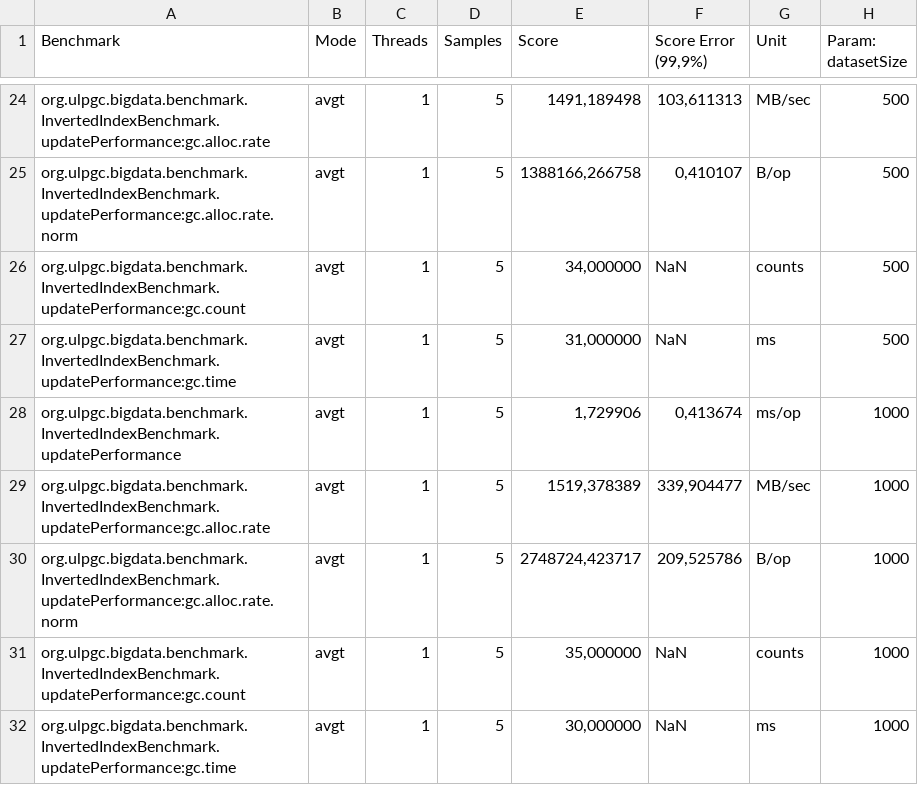
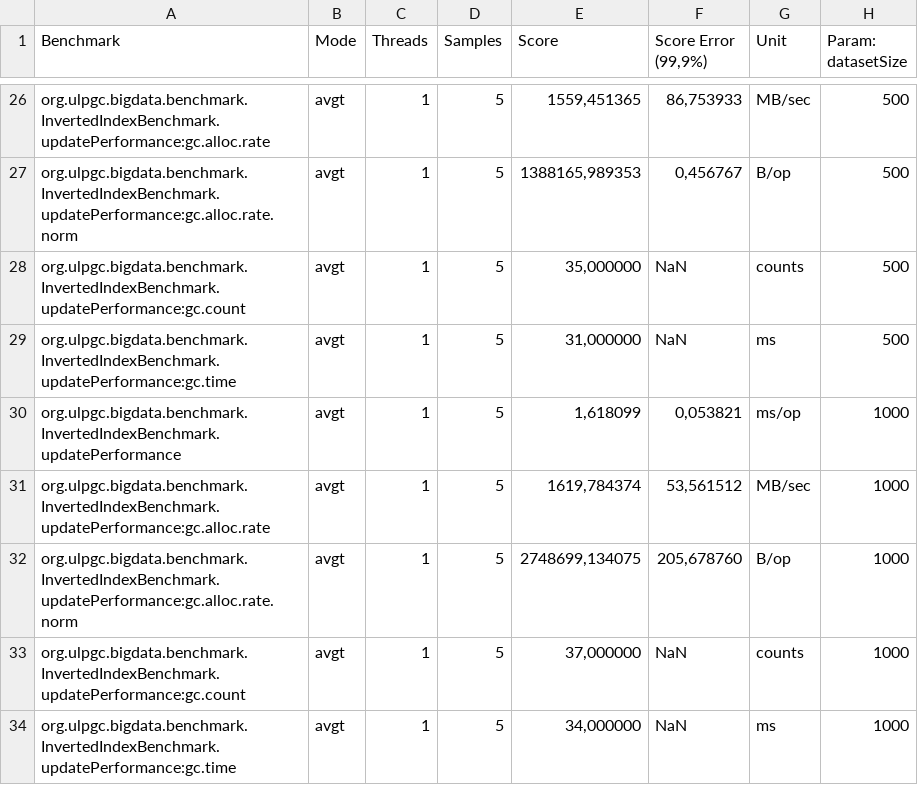
Before and after one commit to Big-DataGroup/stage_1, a CSV file: data/benchmarks/metricas_java.csv, drawn as a sheet; only a part is shown, gaps mark what is left out; the diff covers the shown part only.

```diff
--- a/data/benchmarks/metricas_java.csv
+++ b/data/benchmarks/metricas_java.csv
@@ -24,9 +26,9 @@
-"org.ulpgc.bigdata.benchmark.InvertedIndexBenchmark.updatePerformance:gc.alloc.rate","avgt",1,5,"1491,189498","103,611313","MB/sec",500
-"org.ulpgc.bigdata.benchmark.InvertedIndexBenchmark.updatePerformance:gc.alloc.rate.norm","avgt",1,5,"1388166,266758","0,410107","B/op",500
-"org.ulpgc.bigdata.benchmark.InvertedIndexBenchmark.updatePerformance:gc.count","avgt",1,5,"34,000000",NaN,"counts",500
+"org.ulpgc.bigdata.benchmark.InvertedIndexBenchmark.updatePerformance:gc.alloc.rate","avgt",1,5,"1559,451365","86,753933","MB/sec",500
+"org.ulpgc.bigdata.benchmark.InvertedIndexBenchmark.updatePerformance:gc.alloc.rate.norm","avgt",1,5,"1388165,989353","0,456767","B/op",500
+"org.ulpgc.bigdata.benchmark.InvertedIndexBenchmark.updatePerformance:gc.count","avgt",1,5,"35,000000",NaN,"counts",500
 "org.ulpgc.bigdata.benchmark.InvertedIndexBenchmark.updatePerformance:gc.time","avgt",1,5,"31,000000",NaN,"ms",500
-"org.ulpgc.bigdata.benchmark.InvertedIndexBenchmark.updatePerformance","avgt",1,5,"1,729906","0,413674","ms/op",1000
-"org.ulpgc.bigdata.benchmark.InvertedIndexBenchmark.updatePerformance:gc.alloc.rate","avgt",1,5,"1519,378389","339,904477","MB/sec",1000
-"org.ulpgc.bigdata.benchmark.InvertedIndexBenchmark.updatePerformance:gc.alloc.rate.norm","avgt",1,5,"2748724,423717","209,525786","B/op",1000
-"org.ulpgc.bigdata.benchmark.InvertedIndexBenchmark.updatePerformance:gc.count","avgt",1,5,"35,000000",NaN,"counts",1000
-"org.ulpgc.bigdata.benchmark.InvertedIndexBenchmark.updatePerformance:gc.time","avgt",1,5,"30,000000",NaN,"ms",1000
+"org.ulpgc.bigdata.benchmark.InvertedIndexBenchmark.updatePerformance","avgt",1,5,"1,618099","0,053821","ms/op",1000
+"org.ulpgc.bigdata.benchmark.InvertedIndexBenchmark.updatePerformance:gc.alloc.rate","avgt",1,5,"1619,784374","53,561512","MB/sec",1000
+"org.ulpgc.bigdata.benchmark.InvertedIndexBenchmark.updatePerformance:gc.alloc.rate.norm","avgt",1,5,"2748699,134075","205,678760","B/op",1000
+"org.ulpgc.bigdata.benchmark.InvertedIndexBenchmark.updatePerformance:gc.count","avgt",1,5,"37,000000",NaN,"counts",1000
+"org.ulpgc.bigdata.benchmark.InvertedIndexBenchmark.updatePerformance:gc.time","avgt",1,5,"34,000000",NaN,"ms",1000
```
Also changed, not shown: 2 added rows and 30 edited cells elsewhere in this file, 1 other file.
